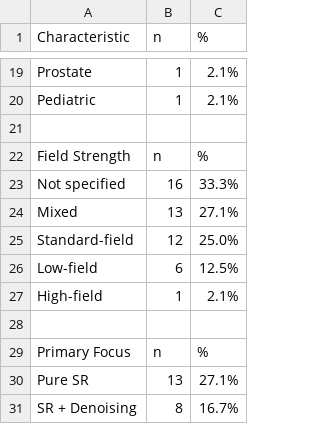
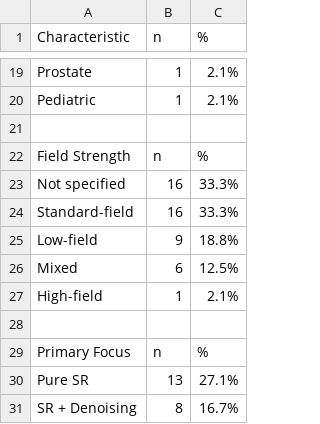
Before and after one commit to criticaldata/MRI-LMICs-survey, a CSV file: tables/table1_study_characteristics.csv, drawn as a sheet; only a part is shown, gaps mark what is left out.

```diff
--- a/tables/table1_study_characteristics.csv
+++ b/tables/table1_study_characteristics.csv
@@ -23,5 +23,5 @@ Field Strength,n,%
   Not specified,16,33.3%
-  Mixed,13,27.1%
-  Standard-field,12,25.0%
-  Low-field,6,12.5%
+  Standard-field,16,33.3%
+  Low-field,9,18.8%
+  Mixed,6,12.5%
   High-field,1,2.1%
```
Also changed, not shown: tables/analysis_cross_field_generalization.csv, tables/table3d_metrics_by_field_strength.csv, 10 other files.
